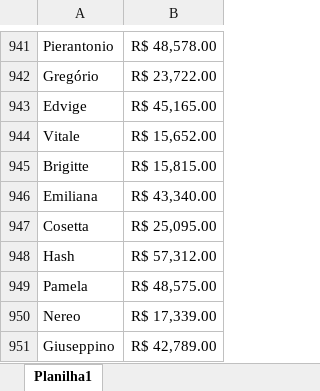
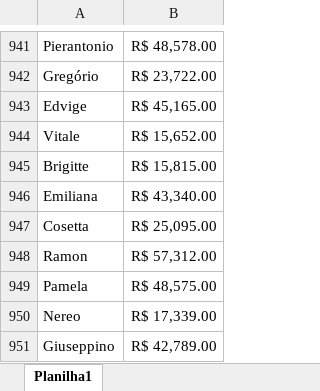
Before and after one commit to Ramon-Siqueira/1-ProjetoB-nusVendedor, an Excel workbook: maio.xlsx, sheet Planilha1, drawn as a sheet; only a part is shown, gaps mark what is left out; values as stored, in another font and other column widths than the file's, no borders; the diff names each change by its address in the sheet, - before the commit and + after, or states it on an @@ line.

```diff
--- a/maio.xlsx (sheet Planilha1)
+++ b/maio.xlsx (sheet Planilha1)
-A948: Hash
+A948: Ramon
```
Also changed, not shown: 1 other file.
